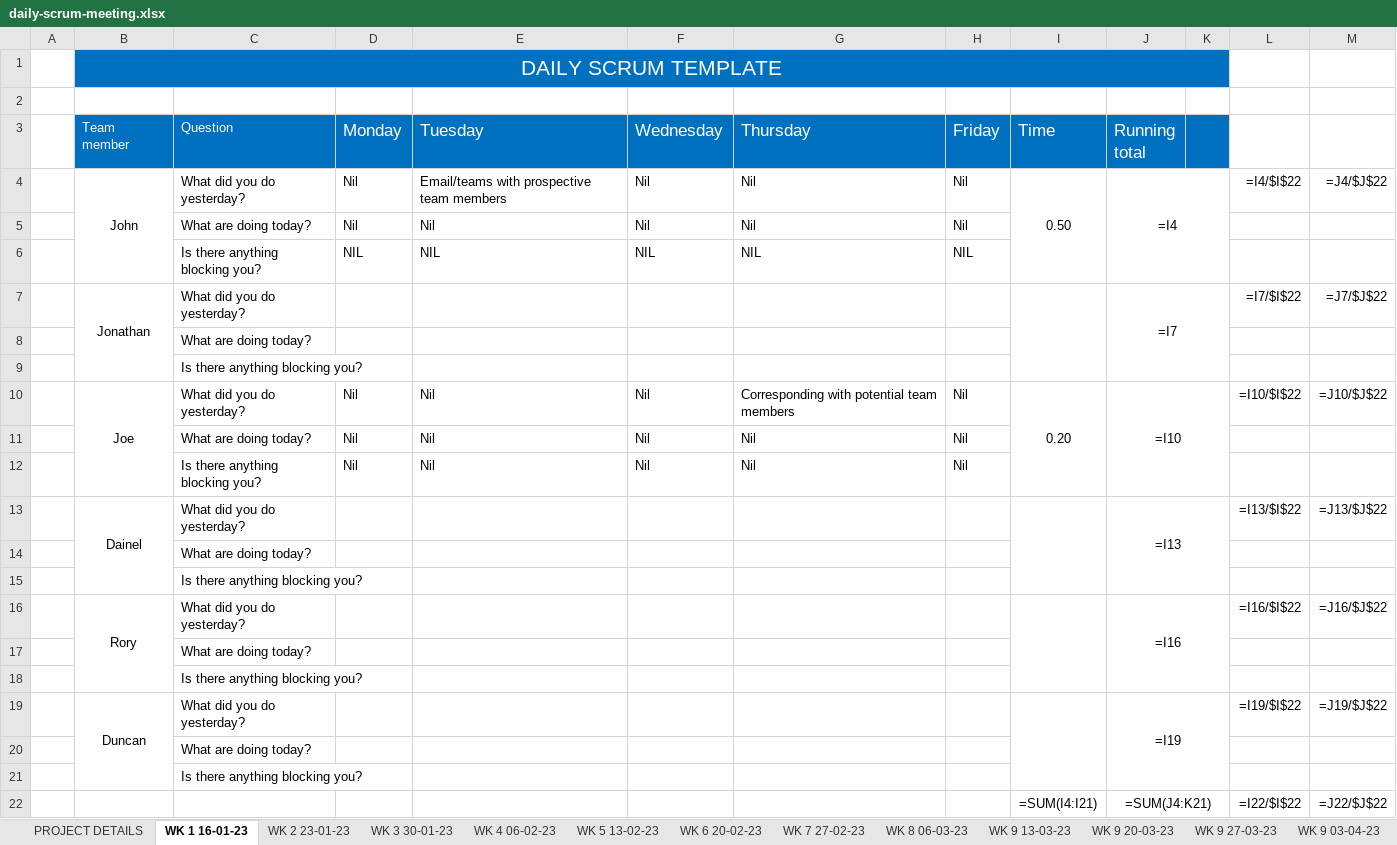
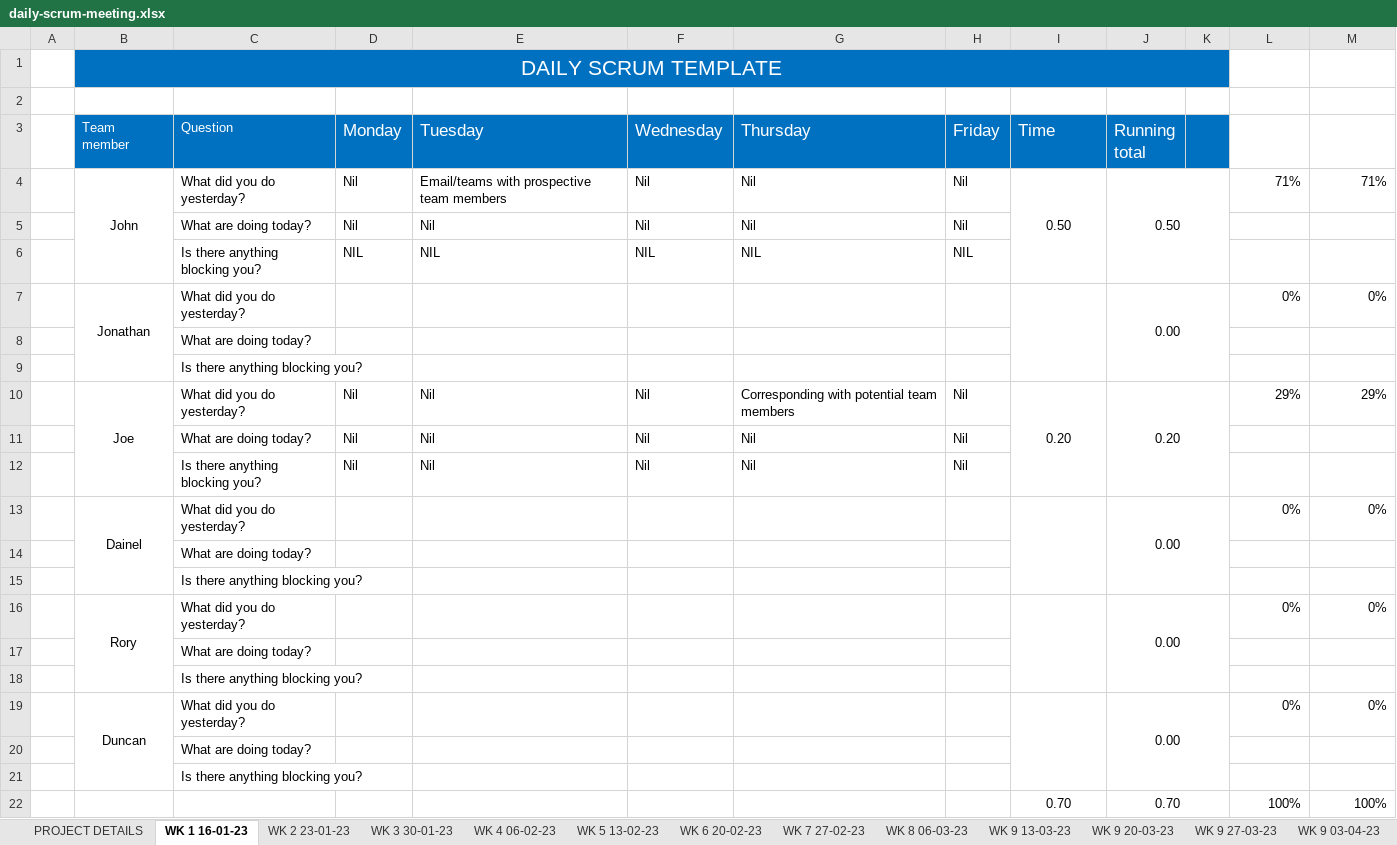
Before and after one commit to JBLACK2889/MENS-SHED-SOC09109, an Excel workbook: Documentation/daily-scrum-meeting.xlsx, sheet WK 1 16-01-23, drawn as a sheet; values as stored, in another font and other column widths than the file's, no borders; formulas without a stored value are shown as written; removed rows and columns are numbered as before the commit, all else as after; the diff names each change by its address in the sheet, - before the commit and + after, or states it on an @@ line.

```diff
--- a/Documentation/daily-scrum-meeting.xlsx (sheet WK 1 16-01-23)
+++ b/Documentation/daily-scrum-meeting.xlsx (sheet WK 1 16-01-23)
-J4 (Running total): =I4
+J4 (Running total): 0.50
-L4: =I4/$I$22
+L4: 71%
-M4: =J4/$J$22
+M4: 71%
-row 7:  | Jonathan | What did you do yesterday? |  |  |  |  |  |  | =I7 |  | =I7/$I$22 | =J7/$J$22
+row 7:  | Jonathan | What did you do yesterday? |  |  |  |  |  |  | 0.00 |  | 0% | 0%
-J10 (Running total): =I10
+J10 (Running total): 0.20
-L10: =I10/$I$22
+L10: 29%
-M10: =J10/$J$22
+M10: 29%
-row 13:  | Dainel | What did you do yesterday? |  |  |  |  |  |  | =I13 |  | =I13/$I$22 | =J13/$J$22
+row 13:  | Dainel | What did you do yesterday? |  |  |  |  |  |  | 0.00 |  | 0% | 0%
-row 16:  | Rory | What did you do yesterday? |  |  |  |  |  |  | =I16 |  | =I16/$I$22 | =J16/$J$22
+row 16:  | Rory | What did you do yesterday? |  |  |  |  |  |  | 0.00 |  | 0% | 0%
-row 19:  | Duncan | What did you do yesterday? |  |  |  |  |  |  | =I19 |  | =I19/$I$22 | =J19/$J$22
+row 19:  | Duncan | What did you do yesterday? |  |  |  |  |  |  | 0.00 |  | 0% | 0%
-row 22:  |  |  |  |  |  |  |  | =SUM(I4:I21) | =SUM(J4:K21) |  | =I22/$I$22 | =J22/$J$22
+row 22:  |  |  |  |  |  |  |  | 0.70 | 0.70 |  | 100% | 100%
```
Also changed, not shown: sheet WK 9 03-04-23, sheet WK 9 20-03-23, sheet WK 8 06-03-23, sheet WK 3 30-01-23, sheet WK 7 27-02-23, sheet WK 2 23-01-23, 5 more sheets.
